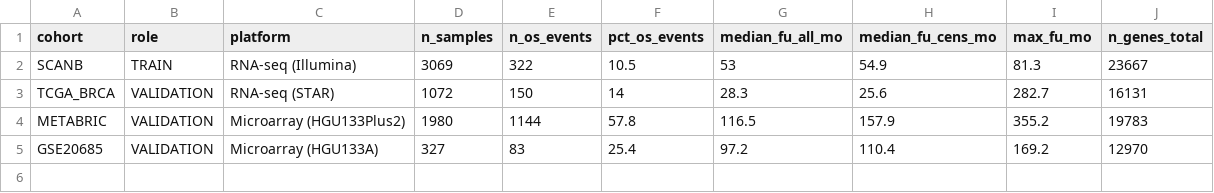
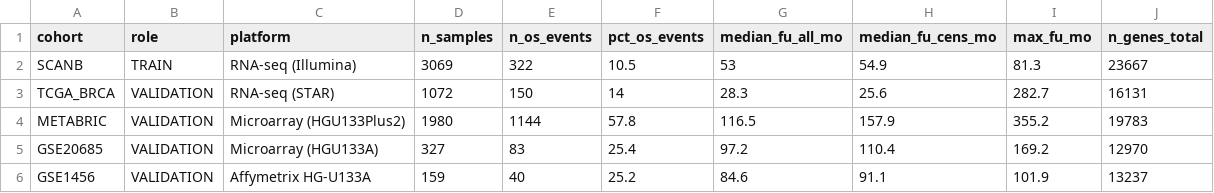
Before and after one commit to RafaelBotan/CorePAM-Study, a CSV file: results/supp/cohort_summary_table.csv, drawn as a sheet; the diff names each change by its address in the sheet, - before the commit and + after, or states it on an @@ line.

```diff
--- a/results/supp/cohort_summary_table.csv
+++ b/results/supp/cohort_summary_table.csv
+row 6: GSE1456 | VALIDATION | Affymetrix HG-U133A | 159 | 40 | 25.2 | 84.6 | 91.1 | 101.9 | 13237
```
Also changed, not shown: results/main/Table3_Survival_Performance_ByCohort.csv, results/main/meta_survival_summary.csv, 21 other files.
